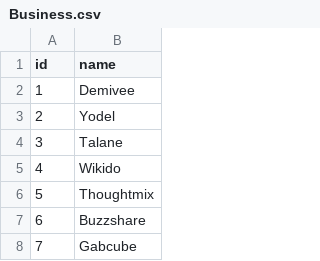
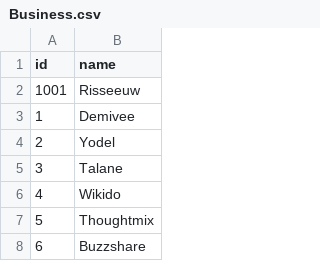
Before and after one commit to jrisseeu/Coding-Academy, a CSV file: Stage 2/DataFiles/Business.csv, drawn as a sheet; only a part is shown; the shorter side is filled out with more unchanged rows.

```diff
--- a/Stage 2/DataFiles/Business.csv
+++ b/Stage 2/DataFiles/Business.csv
@@ -1,2 +1,3 @@
 id,name
+1001,Risseeuw
 1,Demivee
```
Also changed, not shown: Stage 2/DataFiles/ContactToBusiness.csv, 24 other files.
